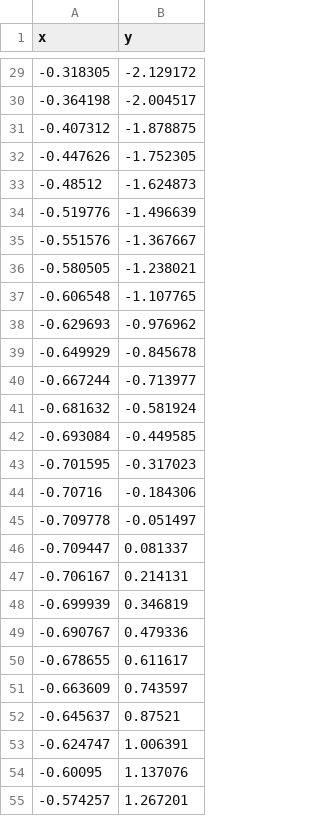
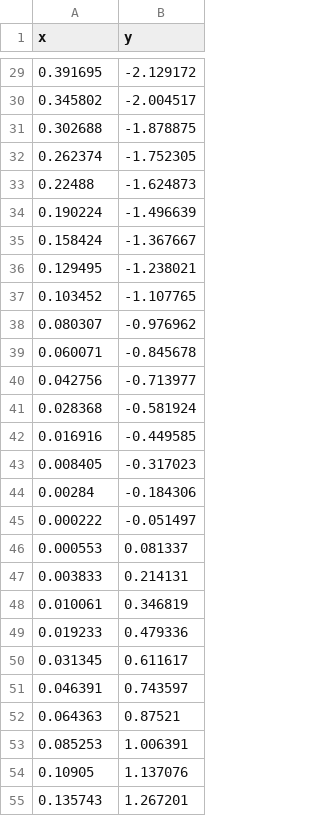
Before and after one commit to anthonyqiu/hypersonics-cfd, a CSV file: studies/orion/geometry/orion_profile_xy.csv, drawn as a sheet; only a part is shown, gaps mark what is left out; the diff covers the shown part only.

```diff
--- a/studies/orion/geometry/orion_profile_xy.csv
+++ b/studies/orion/geometry/orion_profile_xy.csv
@@ -29,27 +29,27 @@ x,y
--0.318305,-2.129172
--0.364198,-2.004517
--0.407312,-1.878875
--0.447626,-1.752305
--0.48512,-1.624873
--0.519776,-1.496639
--0.551576,-1.367667
--0.580505,-1.238021
--0.606548,-1.107765
--0.629693,-0.976962
--0.649929,-0.845678
--0.667244,-0.713977
--0.681632,-0.581924
--0.693084,-0.449585
--0.701595,-0.317023
--0.70716,-0.184306
--0.709778,-0.051497
--0.709447,0.081337
--0.706167,0.214131
--0.699939,0.346819
--0.690767,0.479336
--0.678655,0.611617
--0.663609,0.743597
--0.645637,0.87521
--0.624747,1.006391
--0.60095,1.137076
--0.574257,1.267201
+0.391695,-2.129172
+0.345802,-2.004517
+0.302688,-1.878875
+0.262374,-1.752305
+0.22488,-1.624873
+0.190224,-1.496639
+0.158424,-1.367667
+0.129495,-1.238021
+0.103452,-1.107765
+0.080307,-0.976962
+0.060071,-0.845678
+0.042756,-0.713977
+0.028368,-0.581924
+0.016916,-0.449585
+0.008405,-0.317023
+0.00284,-0.184306
+0.000222,-0.051497
+0.000553,0.081337
+0.003833,0.214131
+0.010061,0.346819
+0.019233,0.479336
+0.031345,0.611617
+0.046391,0.743597
+0.064363,0.87521
+0.085253,1.006391
+0.10905,1.137076
+0.135743,1.267201
```
Also changed, not shown: 73 edited cells elsewhere in this file, 17 other files.
